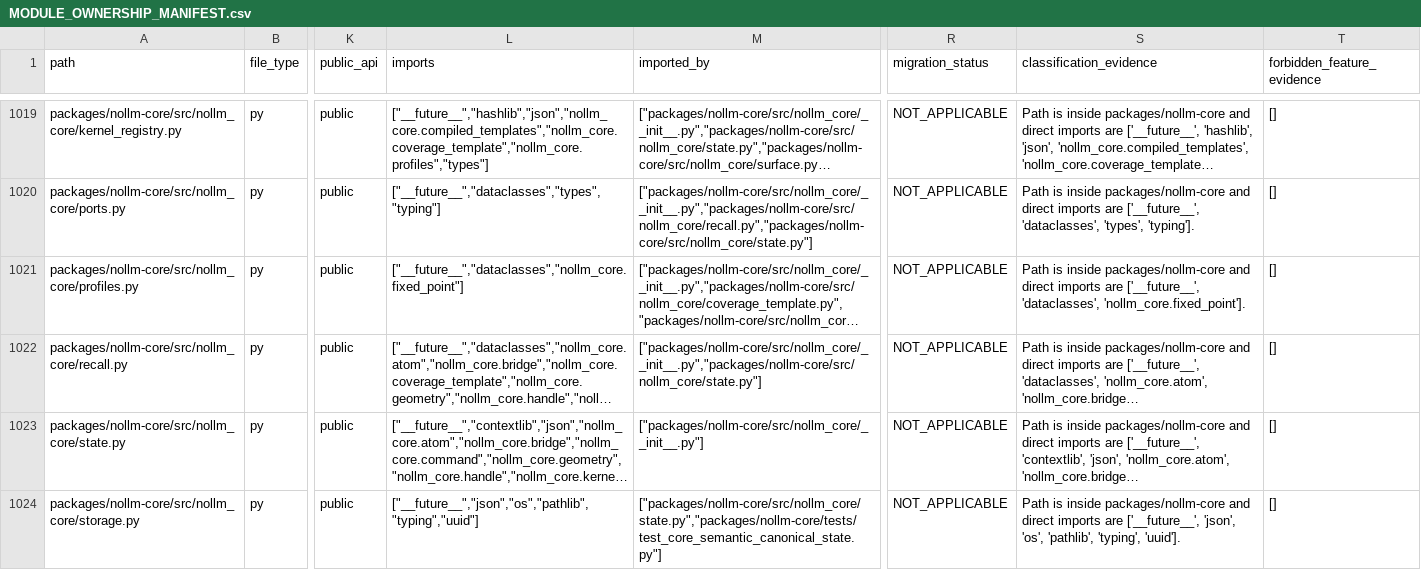
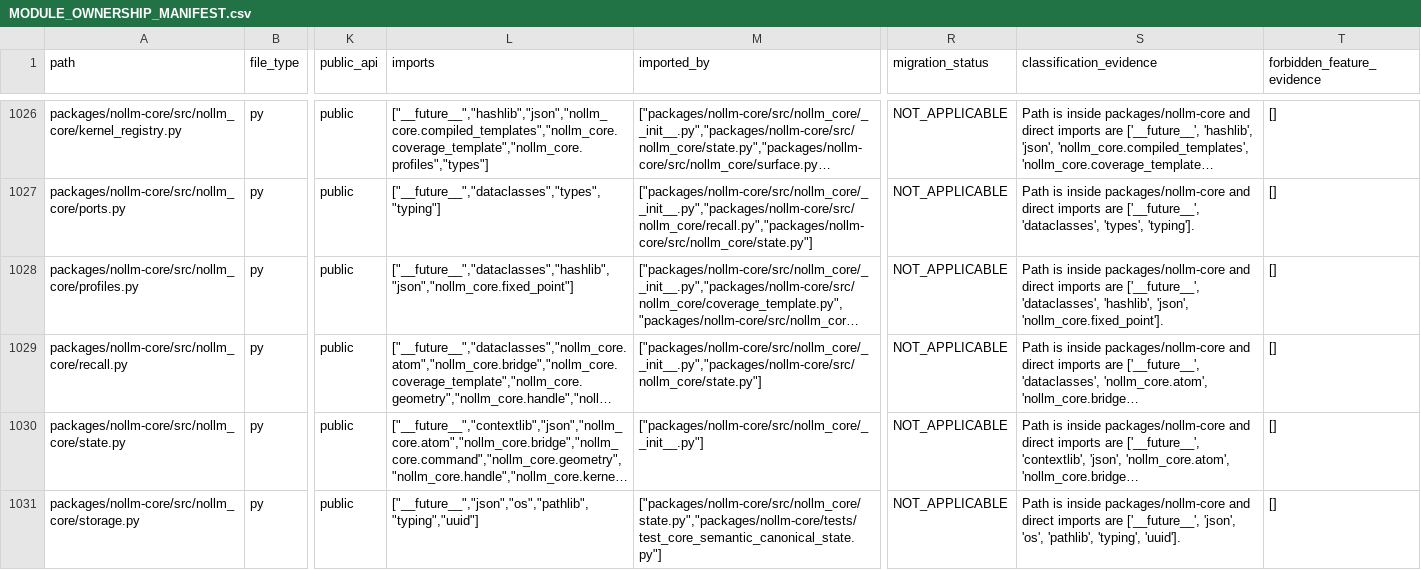
Before and after one commit to awdawmip/Nollm, a CSV file: docs/architecture/module-ownership/MODULE_OWNERSHIP_MANIFEST.csv, drawn as a sheet; only a part is shown, gaps mark what is left out; long unchanged cells end in …; addresses are those after the commit; the diff covers the shown part only; the diff names each change by its address in the sheet, - before the commit and + after, or states it on an @@ line.

```diff
--- a/docs/architecture/module-ownership/MODULE_OWNERSHIP_MANIFEST.csv
+++ b/docs/architecture/module-ownership/MODULE_OWNERSHIP_MANIFEST.csv
-L1028 (imports): ["__future__","dataclasses","nollm_core.fixed_point"]
+L1028 (imports): ["__future__","dataclasses","hashlib","json","nollm_core.fixed_point"]
-S1028 (classification_evidence): …['__future__', 'dataclasses', 'nollm_core.fixed_point'].
+S1028 (classification_evidence): …['__future__', 'dataclasses', 'hashlib', 'json', 'nollm_core.fixed_point'].
```
Also changed, not shown: 8 added rows and 31 edited cells elsewhere in this file, 13 other files.
